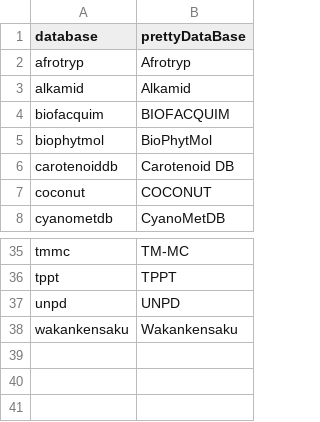
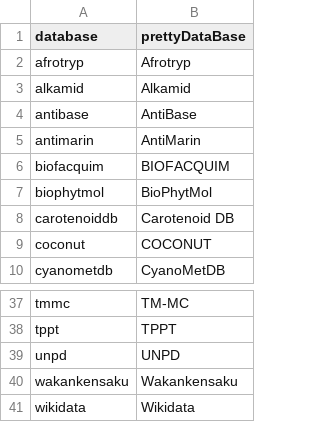
Before and after one commit to lotusnprod/lotus-processor, a TSV file: docs/prettyDBNames.tsv, drawn as a sheet; only a part is shown, gaps mark what is left out.

Commit message:
adding new DB names

```diff
--- a/docs/prettyDBNames.tsv
+++ b/docs/prettyDBNames.tsv
@@ -3,2 +3,4 @@ afrotryp	Afrotryp
 alkamid	Alkamid
+antibase	AntiBase
+antimarin	AntiMarin
 biofacquim	BIOFACQUIM
@@ -38 +40,2 @@ unpd	UNPD
 wakankensaku	Wakankensaku
+wikidata	Wikidata
```
